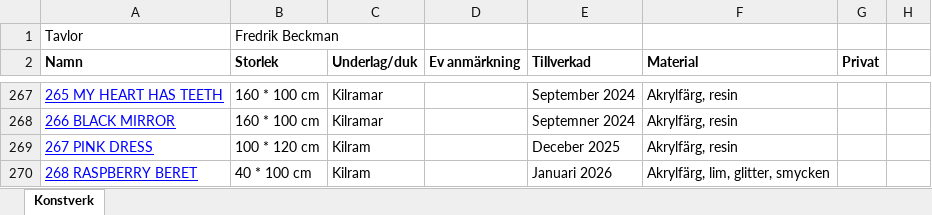
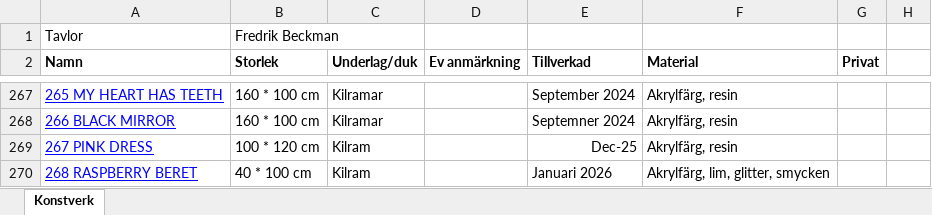
Before and after one commit to fredrikbeckman69-alt/artbybeckman, an Excel workbook: assets/documents/Tavlor dokumentation Fredrik Beckman.xlsx, sheet Konstverk, drawn as a sheet; only a part is shown, gaps mark what is left out; values as stored, in another font and other column widths than the file's, no borders; charts and pictures not drawn; the diff names each change by its address in the sheet, - before the commit and + after, or states it on an @@ line.

Commit message:
Auto-sync: 2026-01-13 17:01:56

```diff
--- a/assets/documents/Tavlor dokumentation Fredrik Beckman.xlsx (sheet Konstverk)
+++ b/assets/documents/Tavlor dokumentation Fredrik Beckman.xlsx (sheet Konstverk)
-E269 (Tillverkad): Deceber 2025
+E269 (Tillverkad): Dec-25
```
Also changed, not shown: charts or pictures.
